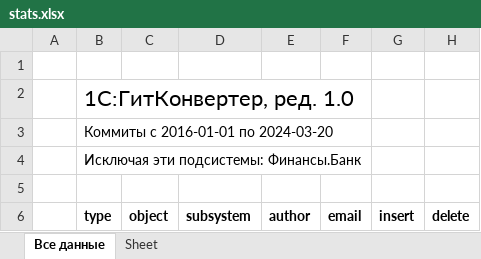
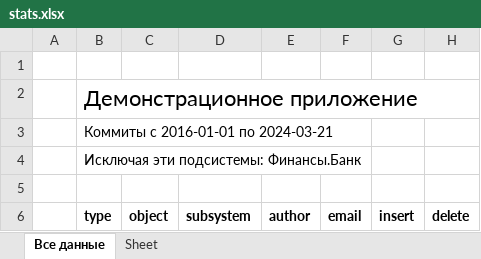
Before and after one commit to Oxotka/1Codemeter, an Excel workbook: result/stats.xlsx, sheet Все данные, drawn as a sheet; only a part is shown; values as stored, in another font and other column widths than the file's, no borders; the diff covers the shown part only; the diff names each change by its address in the sheet, - before the commit and + after, or states it on an @@ line.

```diff
--- a/result/stats.xlsx (sheet Все данные)
+++ b/result/stats.xlsx (sheet Все данные)
-B2 (type): 1С:ГитКонвертер, ред. 1.0
+B2 (type): Демонстрационное приложение
-B3 (type): Коммиты с 2016-01-01 по 2024-03-20
+B3 (type): Коммиты с 2016-01-01 по 2024-03-21
```
Also changed, not shown: other rows of this sheet, 7 other files.
